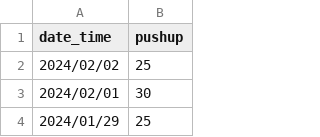
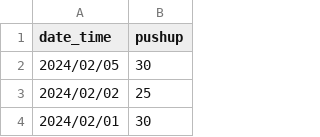
Before and after one commit to LaurenceCheng/pushups-records, a CSV file: pushup.csv, drawn as a sheet; only a part is shown; the shorter side is filled out with more unchanged rows; the diff names each change by its address in the sheet, - before the commit and + after, or states it on an @@ line.

Commit message:
Add the data of 2024/02/05

```diff
--- a/pushup.csv
+++ b/pushup.csv
+row 2: 2024/02/05 | 30
```
